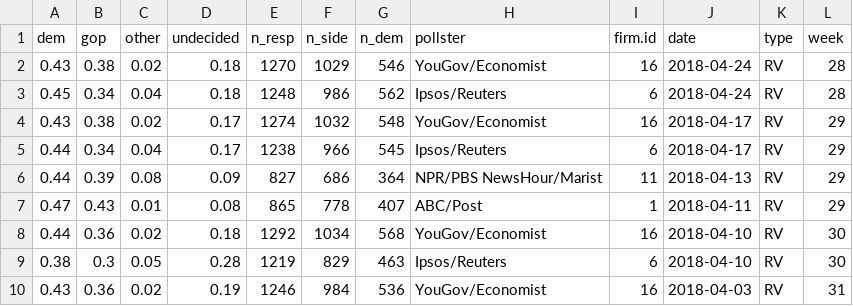
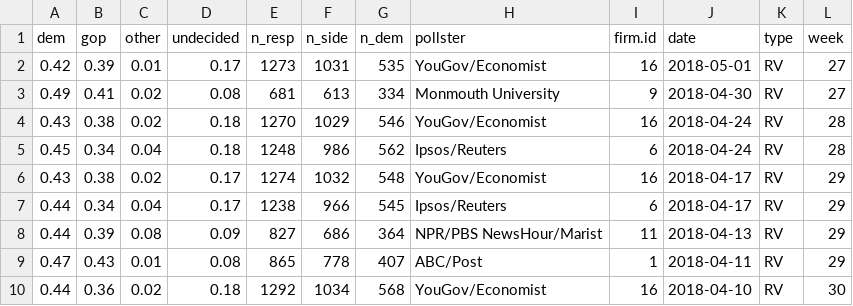
Before and after one commit to CoryMcCartan/us-house, a CSV file: model/data/current_polls.csv, drawn as a sheet; only a part is shown; the shorter side is filled out with more unchanged rows.

```diff
--- a/model/data/current_polls.csv
+++ b/model/data/current_polls.csv
@@ -1,2 +1,4 @@
 "dem","gop","other","undecided","n_resp","n_side","n_dem","pollster","firm.id","date","type","week"
+0.42,0.39,0.01,0.17,1273,1031,535,"YouGov/Economist",16,2018-05-01,"RV",27
+0.49,0.41,0.02,0.08,681,613,334,"Monmouth University",9,2018-04-30,"RV",27
 0.43,0.38,0.02,0.18,1270,1029,546,"YouGov/Economist",16,2018-04-24,"RV",28
```
Also changed, not shown: docs/data/history.csv, 1 other file.
